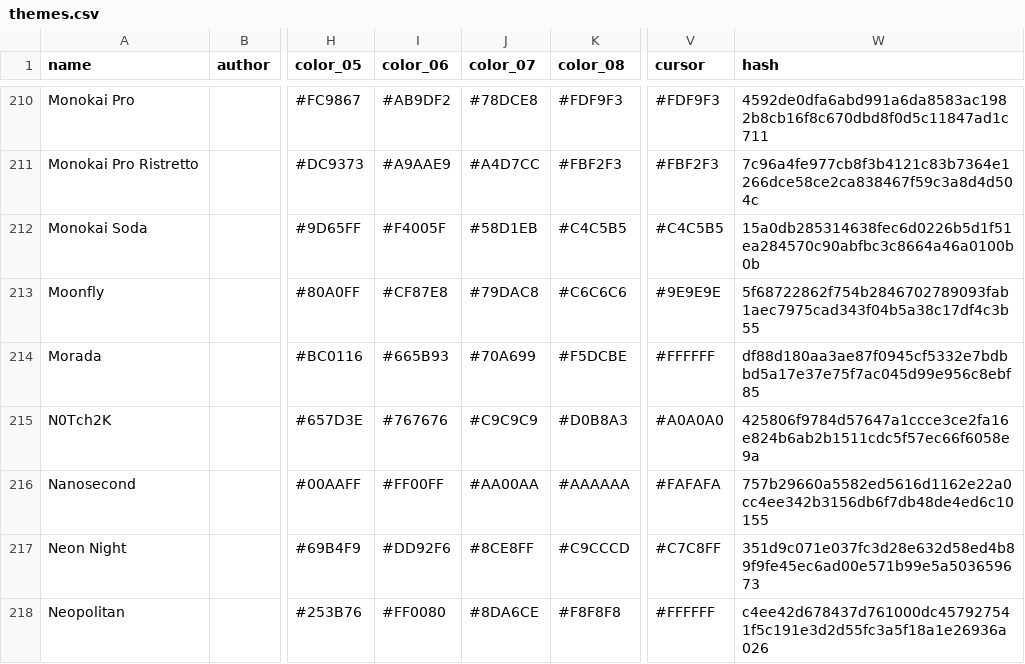
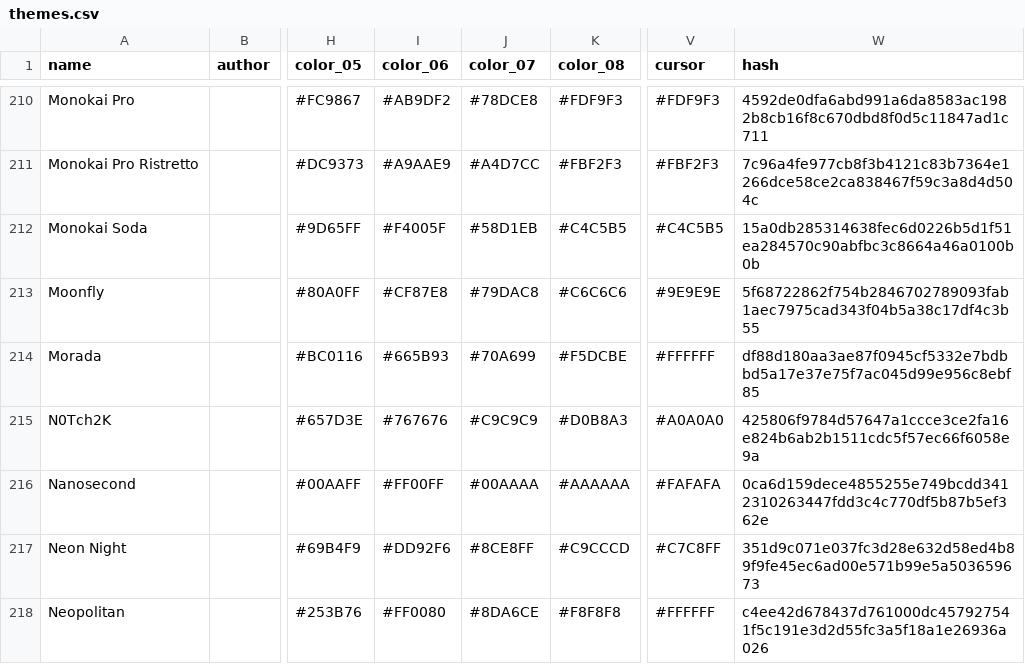
Before and after one commit to shaneholloman/gogh, a CSV file: data/themes.csv, drawn as a sheet; only a part is shown, gaps mark what is left out; the diff names each change by its address in the sheet, - before the commit and + after, or states it on an @@ line.

```diff
--- a/data/themes.csv
+++ b/data/themes.csv
-J216 (color_07): #AA00AA
+J216 (color_07): #00AAAA
-W216 (hash): 757b29660a5582ed5616d1162e22a0cc4ee342b3156db6f7db48de4ed6c10155
+W216 (hash): 0ca6d159dece4855255e749bcdd3412310263447fdd3c4c770df5b87b5ef362e
```
Also changed, not shown: 7 other files.
